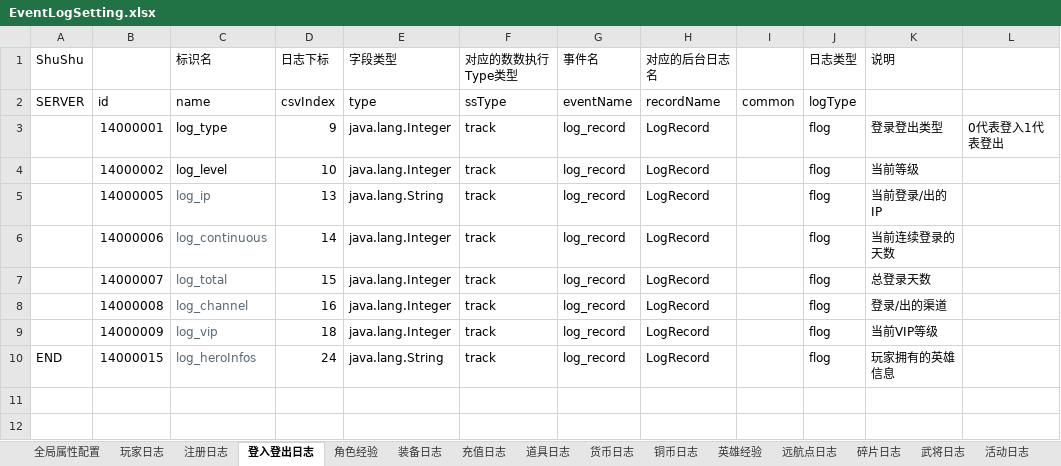
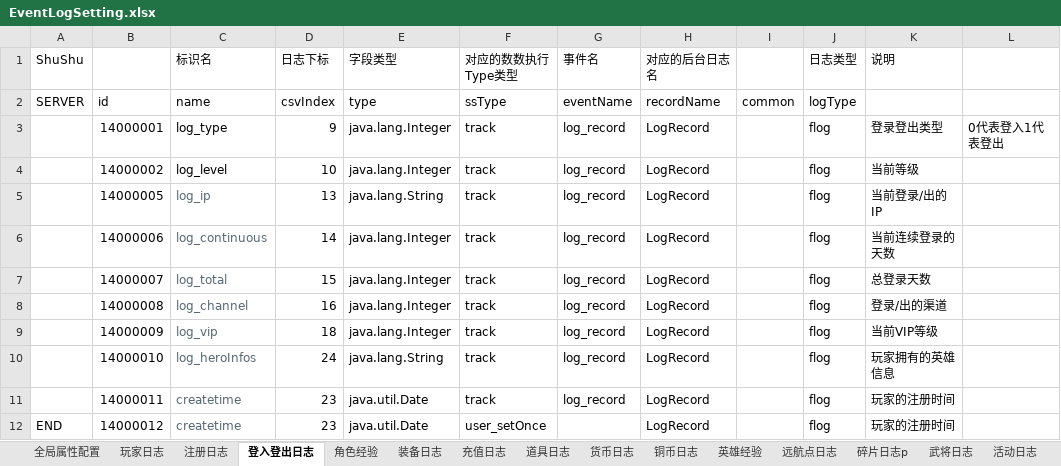
Before and after one commit to yourwafer/logbeat, an Excel workbook: src/main/resources/EventLogSetting.xlsx, sheet 登入登出日志, drawn as a sheet; values as stored, in another font and other column widths than the file's, no borders; the diff names each change by its address in the sheet, - before the commit and + after, or states it on an @@ line.

```diff
--- a/src/main/resources/EventLogSetting.xlsx (sheet 登入登出日志)
+++ b/src/main/resources/EventLogSetting.xlsx (sheet 登入登出日志)
-sheet tab: 碎片日志
+sheet tab: 碎片日志p
-A10 (ShuShu): END
+A10 (ShuShu): (empty)
-B10: 14000015
+B10: 14000010
+row 11:  | 14000011 | createtime | 23 | java.util.Date | track | log_record | LogRecord |  | flog | 玩家的注册时间
+row 12: END | 14000012 | createtime | 23 | java.util.Date | user_setOnce |  | LogRecord |  | flog | 玩家的注册时间
```
Also changed, not shown: sheet 铜币日志, sheet 货币日志, sheet 英雄经验, sheet 远航点日志, sheet 道具日志, sheet 装备日志, 2 more sheets, 2 other files.
